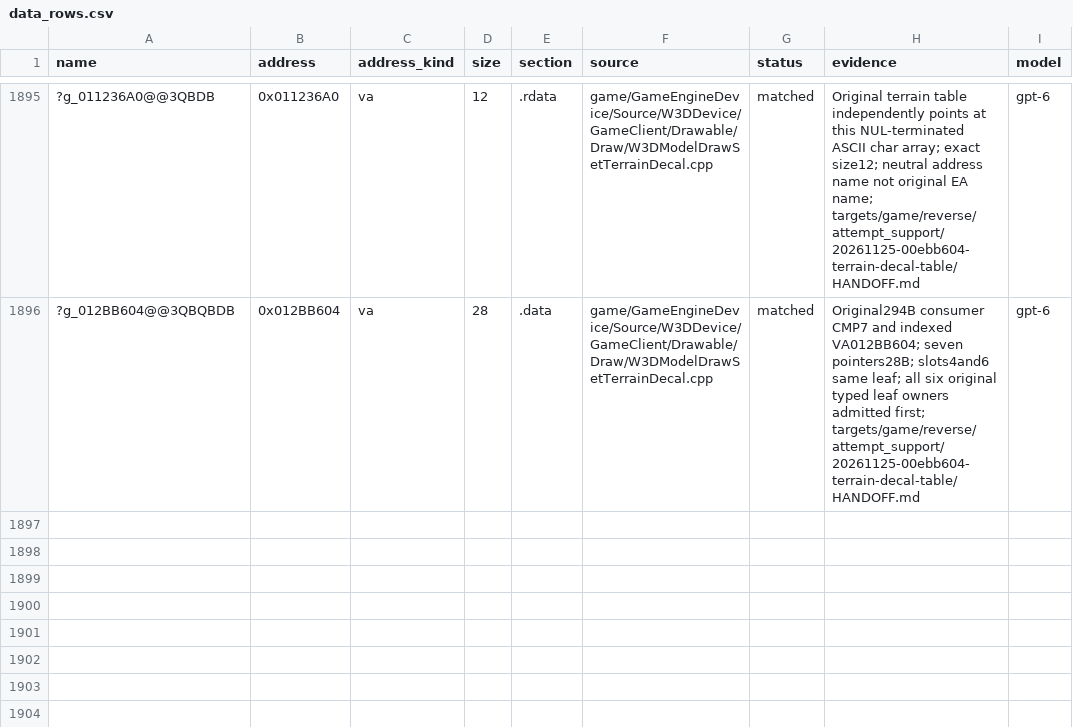
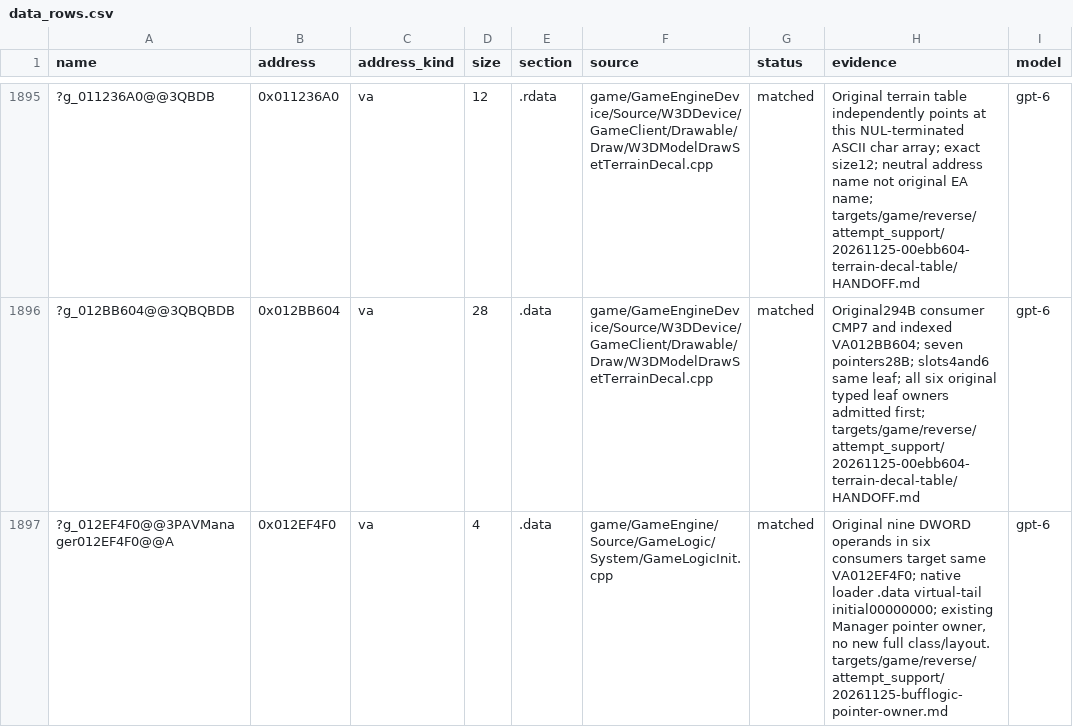
Before and after one commit to Open-BFME/Open-BFME-1, a CSV file: targets/game/reverse/data_rows.csv, drawn as a sheet; only a part is shown, gaps mark what is left out; the diff names each change by its address in the sheet, - before the commit and + after, or states it on an @@ line.

Commit message:
[BFME 2 donor] Own the original BuffLogic pointer cell once
Create the existing typed pointer owner at originalVA012EF4F0 in its
GameLogicInit home; converge two opaque Effects consumers onto that same
existing name. BFME2 corroborates the owner home; its alias macro, layout
and addresses are not copied. Original9 operands/6consumers prove B1cell.

Normal12/12+5data+87DIR32 andFDU pass. Native add_data_match proves4B
zero pointer through actual sizeof; native staged dir32 retirement passes.
Whole181consumer+32provider runtime sections retain allcode/EH/FPO/weak/
CRT/COMDAT/directives except measured4B BSS insertion, named owner offsets
and3target names;6SafeSEH handlers exact despite changed COFF indices.

Normal before0->0(442.0s), after0->0(427.8s), legacy42237 preview. All
g/Effects missing entries disappear; Reset remains staleSTL-selection
UNKNOWN. Old3Dtorlabels and other alias/provider debt preserved.
Genuine new staticdata4B/1row; newCpp/union/LINKEDgain0; one logical repair.
See targets/game/reverse/attempt_support/20261125-bufflogic-pointer-owner.md.

Claim-Lease: 0x00387480=5ebf029045cf47588fee0d1c1bd651bb
Claim-Lease: 0x0038A1F0=5ebf029045cf47588fee0d1c1bd651bb
Claim-Lease: 0x0038F080=5ebf029045cf47588fee0d1c1bd651bb
Claim-Lease: 0x0038F4B0=5ebf029045cf47588fee0d1c1bd651bb
Claim-Lease: 0x00409610=5ebf029045cf47588fee0d1c1bd651bb
Claim-Lease: 0x0040A260=5ebf029045cf47588fee0d1c1bd651bb
Claim-Lease: 0x006DABB0=5ebf029045cf47588fee0d1c1bd651bb
Claim-Lease: 0x006DB470=5ebf029045cf47588fee0d1c1bd651bb
Claim-Lease: 0x00C1BED8=5ebf029045cf47588fee0d1c1bd651bb
Claim-Lease: 0x00C1BFA5=5ebf029045cf47588fee0d1c1bd651bb
Claim-Lease: 0x00C1C003=5ebf029045cf47588fee0d1c1bd651bb
Claim-Lease: 0x00EEF4F0=5ebf029045cf47588fee0d1c1bd651bb
Dir32-Retire: ?Effects0040A260@@3PAUEffectFactory0040A260@@A 0x012EF4F0 for ?g_012EF4F0@@3PAVManager012EF4F0@@A

```diff
--- a/targets/game/reverse/data_rows.csv
+++ b/targets/game/reverse/data_rows.csv
+row 1897: ?g_012EF4F0@@3PAVManager012EF4F0@@A | 0x012EF4F0 | va | 4 | .data | game/GameEngine/Source/GameLogic/System/GameLogicInit.cpp | matched | Original nine DWORD operands in six consumers target same VA012EF4F0; native loader .data virtual-tail initial00000000; existing Manager pointer owner, no new full class/layout. targets/game/reverse/attempt_support/20261125-bufflogic-pointer-owner.md | gpt-6
```
Also changed, not shown: targets/game/reverse/dir32_addresses.csv, 6 other files.
